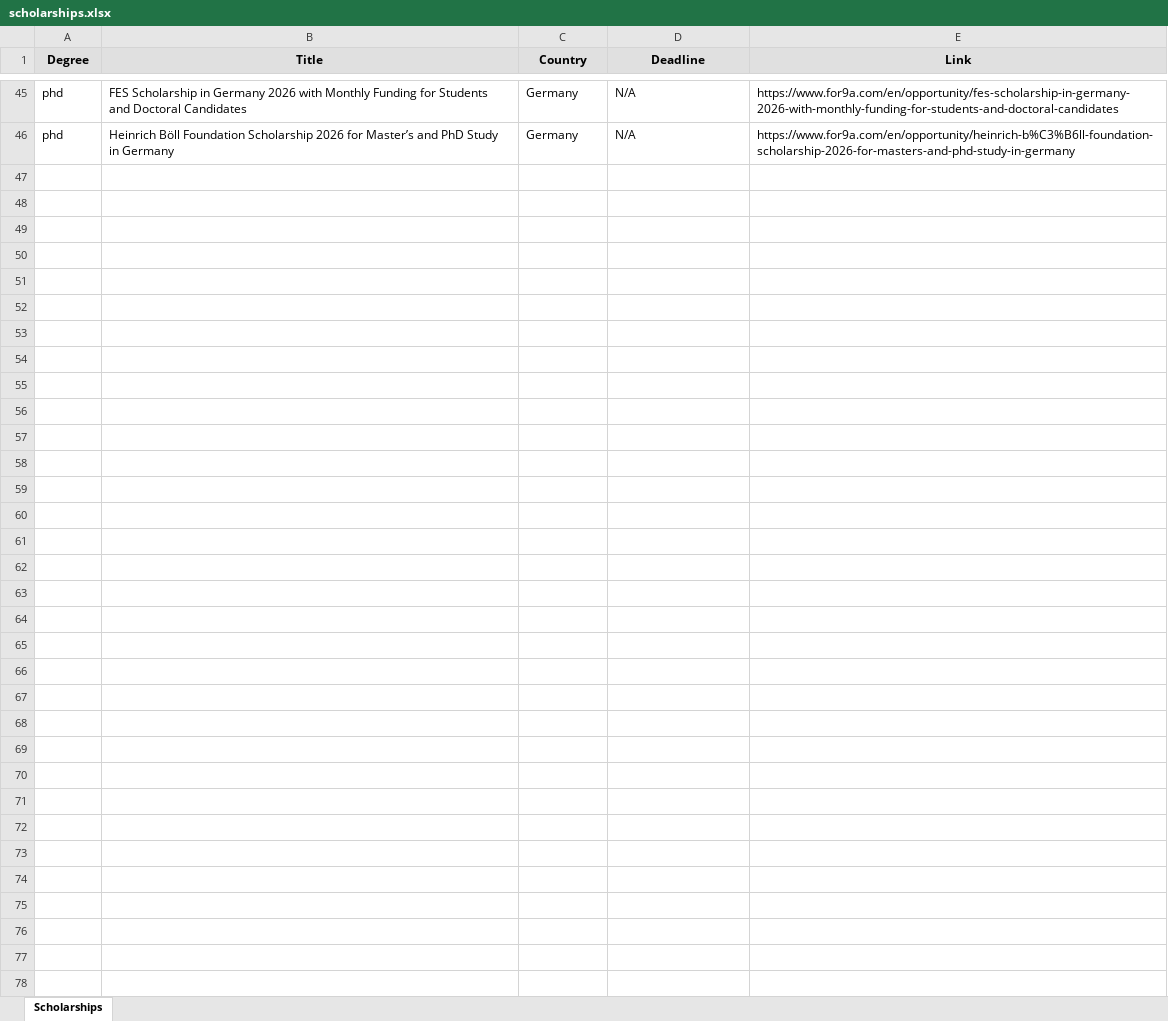
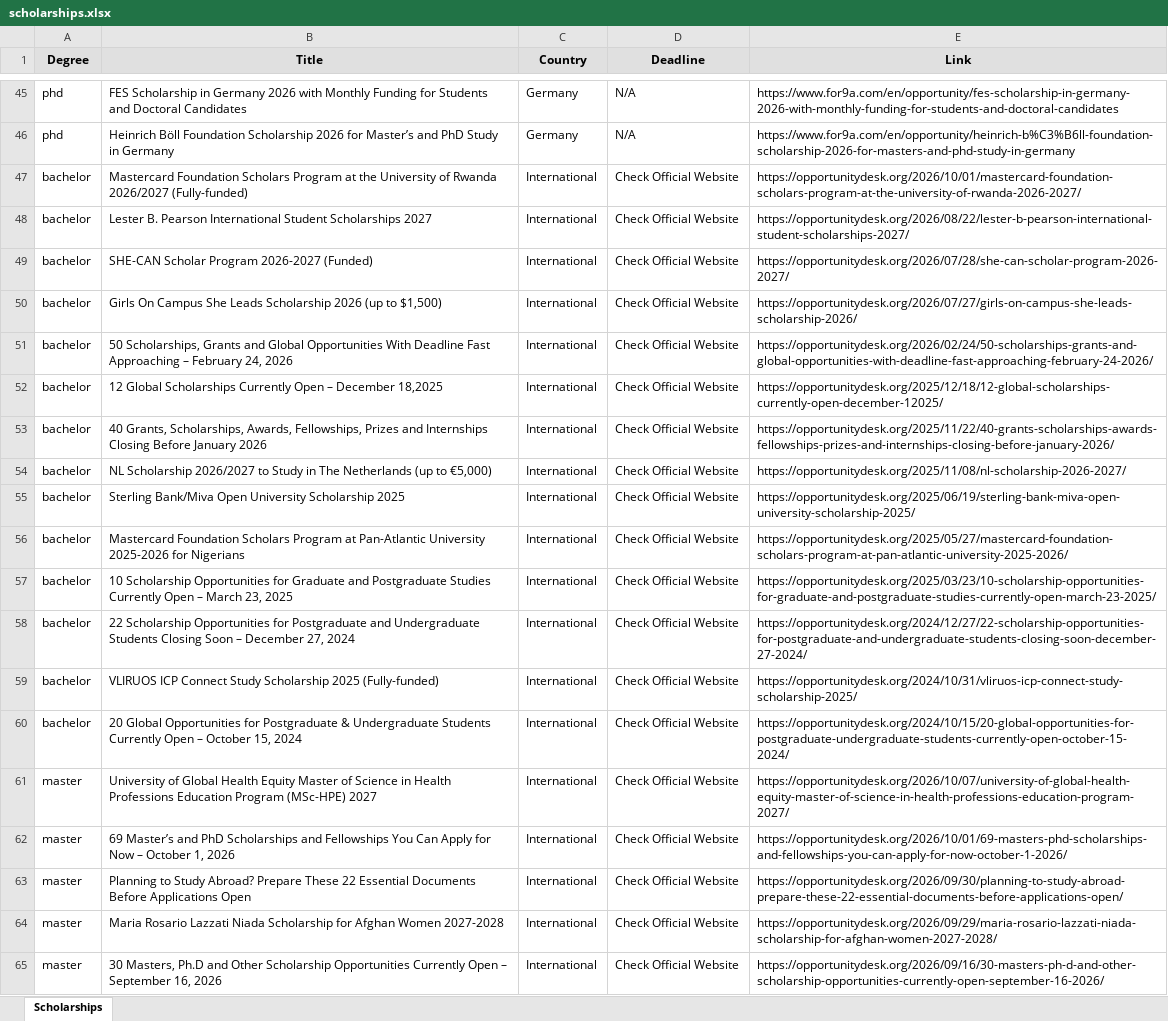
Before and after one commit to habibamer/scholarship-aggregator, an Excel workbook: scholarships.xlsx, sheet Scholarships, drawn as a sheet; only a part is shown, gaps mark what is left out; values as stored, in another font and other column widths than the file's, no borders; the diff covers the shown part only; the diff names each change by its address in the sheet, - before the commit and + after, or states it on an @@ line.

```diff
--- a/scholarships.xlsx (sheet Scholarships)
+++ b/scholarships.xlsx (sheet Scholarships)
+row 47: bachelor | Mastercard Foundation Scholars Program at the University of Rwanda 2026/2027 (Fully-funded) | International | Check Official Website | https://opportunitydesk.org/2026/10/01/mastercard-foundation-scholars-program-at-the-university-of-rwanda-2026-2027/
+row 48: bachelor | Lester B. Pearson International Student Scholarships 2027 | International | Check Official Website | https://opportunitydesk.org/2026/08/22/lester-b-pearson-international-student-scholarships-2027/
+row 49: bachelor | SHE-CAN Scholar Program 2026-2027 (Funded) | International | Check Official Website | https://opportunitydesk.org/2026/07/28/she-can-scholar-program-2026-2027/
+row 50: bachelor | Girls On Campus She Leads Scholarship 2026 (up to $1,500) | International | Check Official Website | https://opportunitydesk.org/2026/07/27/girls-on-campus-she-leads-scholarship-2026/
+row 51: bachelor | 50 Scholarships, Grants and Global Opportunities With Deadline Fast Approaching – February 24, 2026 | International | Check Official Website | https://opportunitydesk.org/2026/02/24/50-scholarships-grants-and-global-opportunities-with-deadline-fast-approaching-february-24-2026/
+row 52: bachelor | 12 Global Scholarships Currently Open – December 18,2025 | International | Check Official Website | https://opportunitydesk.org/2025/12/18/12-global-scholarships-currently-open-december-12025/
+row 53: bachelor | 40 Grants, Scholarships, Awards, Fellowships, Prizes and Internships Closing Before January 2026 | International | Check Official Website | https://opportunitydesk.org/2025/11/22/40-grants-scholarships-awards-fellowships-prizes-and-internships-closing-before-january-2026/
+row 54: bachelor | NL Scholarship 2026/2027 to Study in The Netherlands (up to €5,000) | International | Check Official Website | https://opportunitydesk.org/2025/11/08/nl-scholarship-2026-2027/
+row 55: bachelor | Sterling Bank/Miva Open University Scholarship 2025 | International | Check Official Website | https://opportunitydesk.org/2025/06/19/sterling-bank-miva-open-university-scholarship-2025/
+row 56: bachelor | Mastercard Foundation Scholars Program at Pan-Atlantic University 2025-2026 for Nigerians | International | Check Official Website | https://opportunitydesk.org/2025/05/27/mastercard-foundation-scholars-program-at-pan-atlantic-university-2025-2026/
+row 57: bachelor | 10 Scholarship Opportunities for Graduate and Postgraduate Studies Currently Open – March 23, 2025 | International | Check Official Website | https://opportunitydesk.org/2025/03/23/10-scholarship-opportunities-for-graduate-and-postgraduate-studies-currently-open-march-23-2025/
+row 58: bachelor | 22 Scholarship Opportunities for Postgraduate and Undergraduate Students Closing Soon – December 27, 2024 | International | Check Official Website | https://opportunitydesk.org/2024/12/27/22-scholarship-opportunities-for-postgraduate-and-undergraduate-students-closing-soon-december-27-2024/
+row 59: bachelor | VLIRUOS ICP Connect Study Scholarship 2025 (Fully-funded) | International | Check Official Website | https://opportunitydesk.org/2024/10/31/vliruos-icp-connect-study-scholarship-2025/
+row 60: bachelor | 20 Global Opportunities for Postgraduate & Undergraduate Students Currently Open – October 15, 2024 | International | Check Official Website | https://opportunitydesk.org/2024/10/15/20-global-opportunities-for-postgraduate-undergraduate-students-currently-open-october-15-2024/
+row 61: master | University of Global Health Equity Master of Science in Health Professions Education Program (MSc-HPE) 2027 | International | Check Official Website | https://opportunitydesk.org/2026/10/07/university-of-global-health-equity-master-of-science-in-health-professions-education-program-2027/
+row 62: master | 69 Master’s and PhD Scholarships and Fellowships You Can Apply for Now – October 1, 2026 | International | Check Official Website | https://opportunitydesk.org/2026/10/01/69-masters-phd-scholarships-and-fellowships-you-can-apply-for-now-october-1-2026/
+row 63: master | Planning to Study Abroad? Prepare These 22 Essential Documents Before Applications Open | International | Check Official Website | https://opportunitydesk.org/2026/09/30/planning-to-study-abroad-prepare-these-22-essential-documents-before-applications-open/
+row 64: master | Maria Rosario Lazzati Niada Scholarship for Afghan Women 2027-2028 | International | Check Official Website | https://opportunitydesk.org/2026/09/29/maria-rosario-lazzati-niada-scholarship-for-afghan-women-2027-2028/
+row 65: master | 30 Masters, Ph.D and Other Scholarship Opportunities Currently Open – September 16, 2026 | International | Check Official Website | https://opportunitydesk.org/2026/09/16/30-masters-ph-d-and-other-scholarship-opportunities-currently-open-september-16-2026/
```
Also changed, not shown: 47 added rows elsewhere in this sheet, 2 other files.
